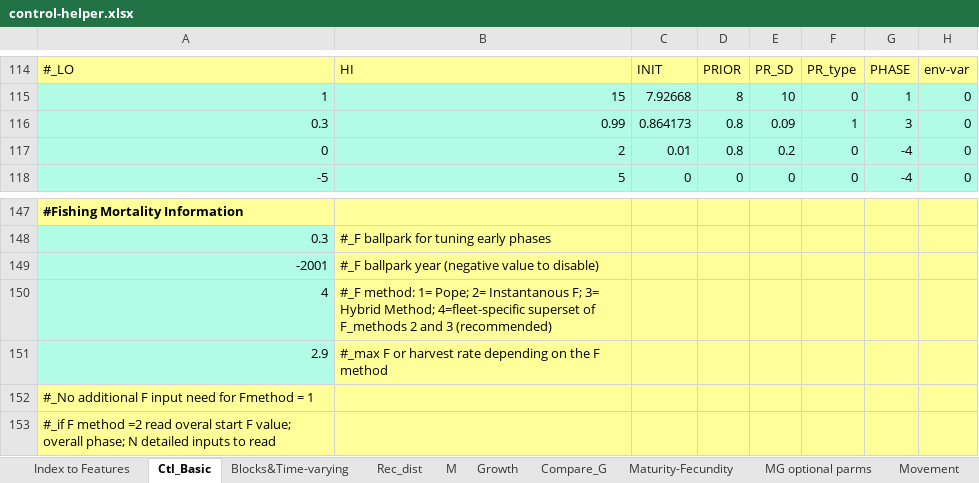
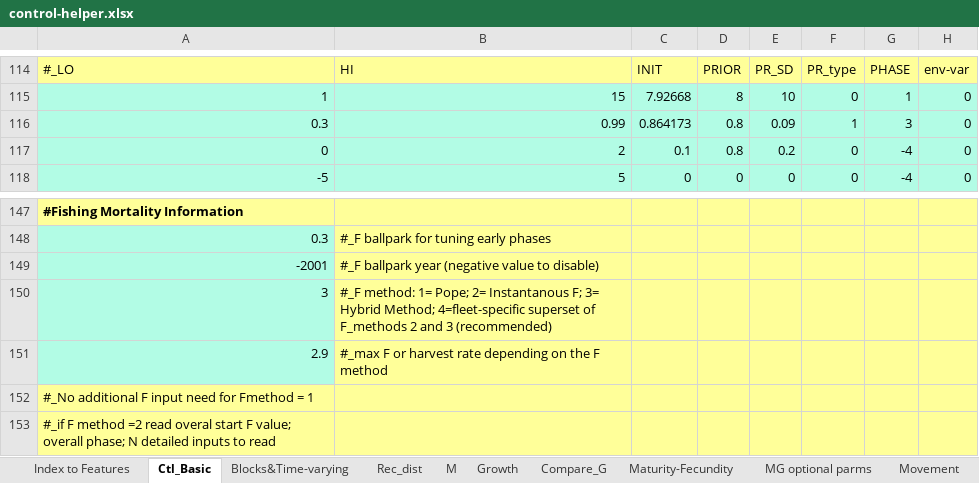
Before and after one commit to GiancarloMCorrea/myWebsite, an Excel workbook: static/labs/ModAvanI/spreadsheets/control-helper.xlsx, sheet Ctl_Basic, drawn as a sheet; only a part is shown, gaps mark what is left out; values as stored, in another font and other column widths than the file's, no borders; the diff names each change by its address in the sheet, - before the commit and + after, or states it on an @@ line.

Commit message:
update helper

```diff
--- a/static/labs/ModAvanI/spreadsheets/control-helper.xlsx (sheet Ctl_Basic)
+++ b/static/labs/ModAvanI/spreadsheets/control-helper.xlsx (sheet Ctl_Basic)
-C117: 0.01
+C117: 0.1
-A150: 4
+A150: 3
```
Also changed, not shown: 2 other files.
